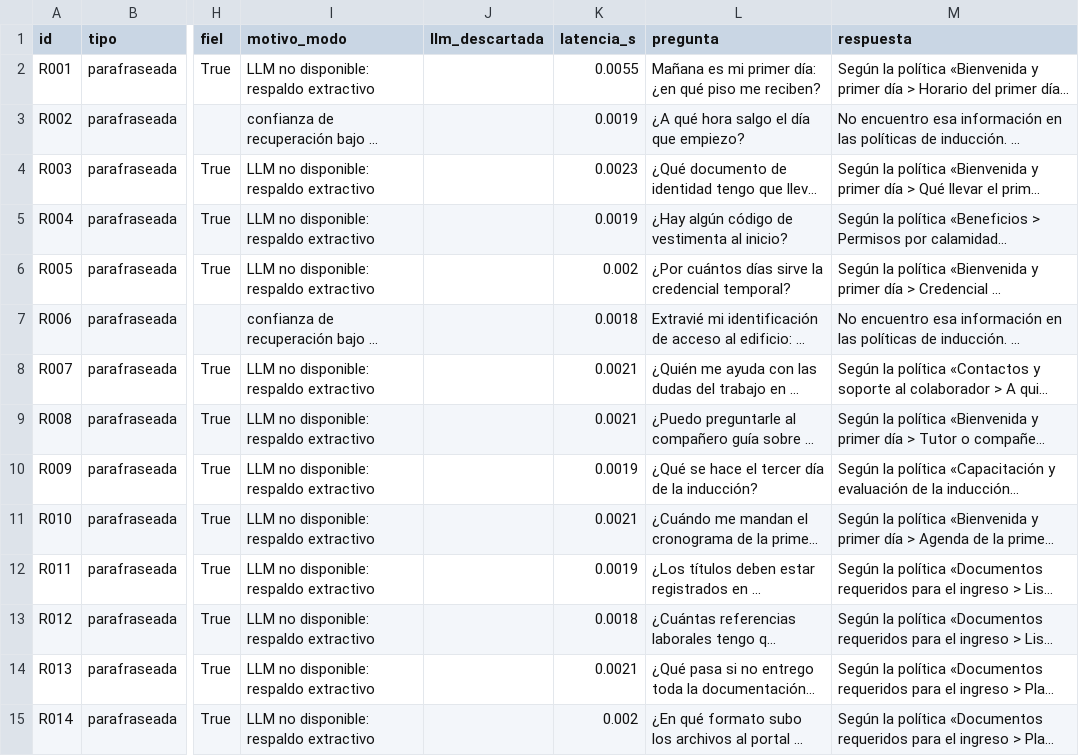
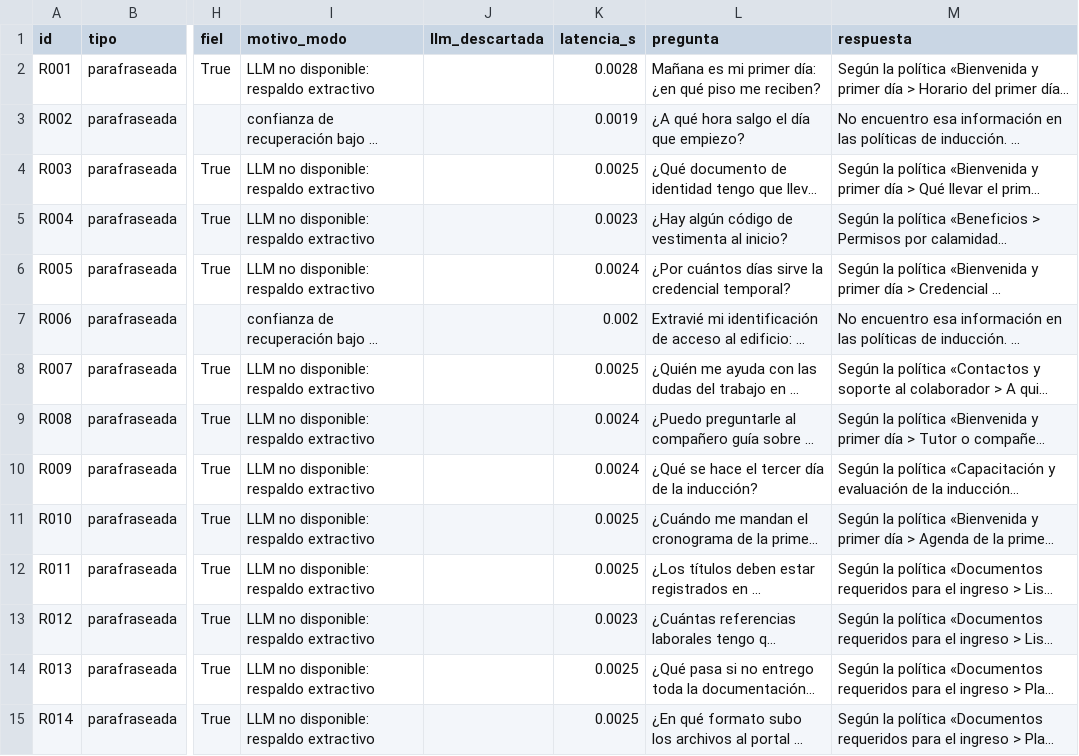
Before and after one commit to domenicamerinoguzman-sketch/onboarding-ia, a CSV file: resultados/v1/generacion_extractivo_reservado.csv, drawn as a sheet; only a part is shown, gaps mark what is left out; long unchanged cells end in …; the diff covers the shown part only; the diff names each change by its address in the sheet, - before the commit and + after, or states it on an @@ line.

```diff
--- a/resultados/v1/generacion_extractivo_reservado.csv
+++ b/resultados/v1/generacion_extractivo_reservado.csv
-K2 (latencia_s): 0.0055
+K2 (latencia_s): 0.0028
-K4 (latencia_s): 0.0023
+K4 (latencia_s): 0.0025
-K5 (latencia_s): 0.0019
+K5 (latencia_s): 0.0023
-K6 (latencia_s): 0.002
+K6 (latencia_s): 0.0024
-K7 (latencia_s): 0.0018
+K7 (latencia_s): 0.002
-K8 (latencia_s): 0.0021
+K8 (latencia_s): 0.0025
-K9 (latencia_s): 0.0021
+K9 (latencia_s): 0.0024
-K10 (latencia_s): 0.0019
+K10 (latencia_s): 0.0024
-K11 (latencia_s): 0.0021
+K11 (latencia_s): 0.0025
-K12 (latencia_s): 0.0019
+K12 (latencia_s): 0.0025
-K13 (latencia_s): 0.0018
+K13 (latencia_s): 0.0023
-K14 (latencia_s): 0.0021
+K14 (latencia_s): 0.0025
-K15 (latencia_s): 0.002
+K15 (latencia_s): 0.0025
```
Also changed, not shown: 94 edited cells elsewhere in this file, resultados/v1/generacion_extractivo_desarrollo.csv, 10 other files.
